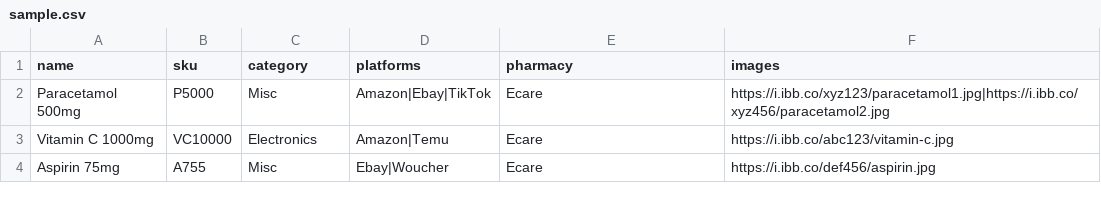
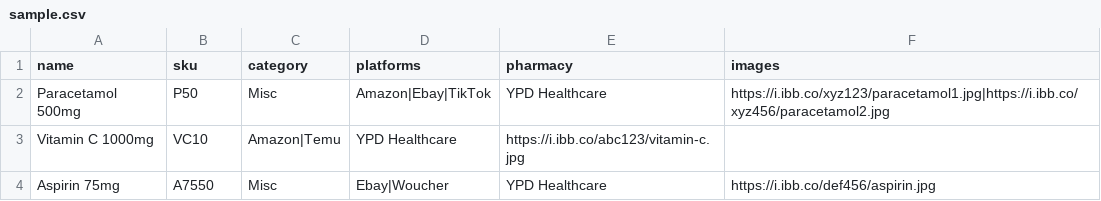
Before and after one commit to muhammadp1/YPDHealthcare, a CSV file: src/app/components/sample.csv, drawn as a sheet.

```diff
--- a/src/app/components/sample.csv
+++ b/src/app/components/sample.csv
@@ -1,4 +1,4 @@
 name,sku,category,platforms,pharmacy,images
-Paracetamol 500mg,P5000,Misc,Amazon|Ebay|TikTok,Ecare,https://i.ibb.co/xyz123/paracetamol1.jpg|https://i.ibb.co/xyz456/paracetamol2.jpg
-Vitamin C 1000mg,VC10000,Electronics,Amazon|Temu,Ecare,https://i.ibb.co/abc123/vitamin-c.jpg
-Aspirin 75mg,A755,Misc,Ebay|Woucher,Ecare,https://i.ibb.co/def456/aspirin.jpg
+Paracetamol 500mg,P50,Misc,Amazon|Ebay|TikTok,YPD Healthcare,https://i.ibb.co/xyz123/paracetamol1.jpg|https://i.ibb.co/xyz456/paracetamol2.jpg
+Vitamin C 1000mg,VC10,Amazon|Temu,YPD Healthcare,https://i.ibb.co/abc123/vitamin-c.jpg
+Aspirin 75mg,A7550,Misc,Ebay|Woucher,YPD Healthcare,https://i.ibb.co/def456/aspirin.jpg
```
Also changed, not shown: 4 other files.
